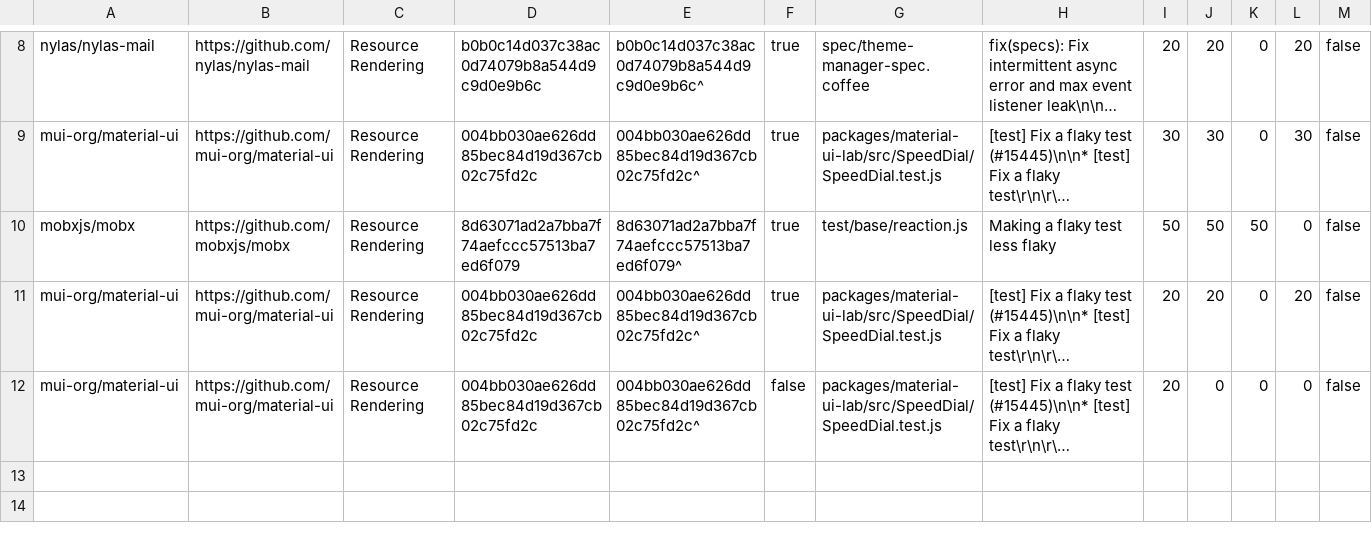
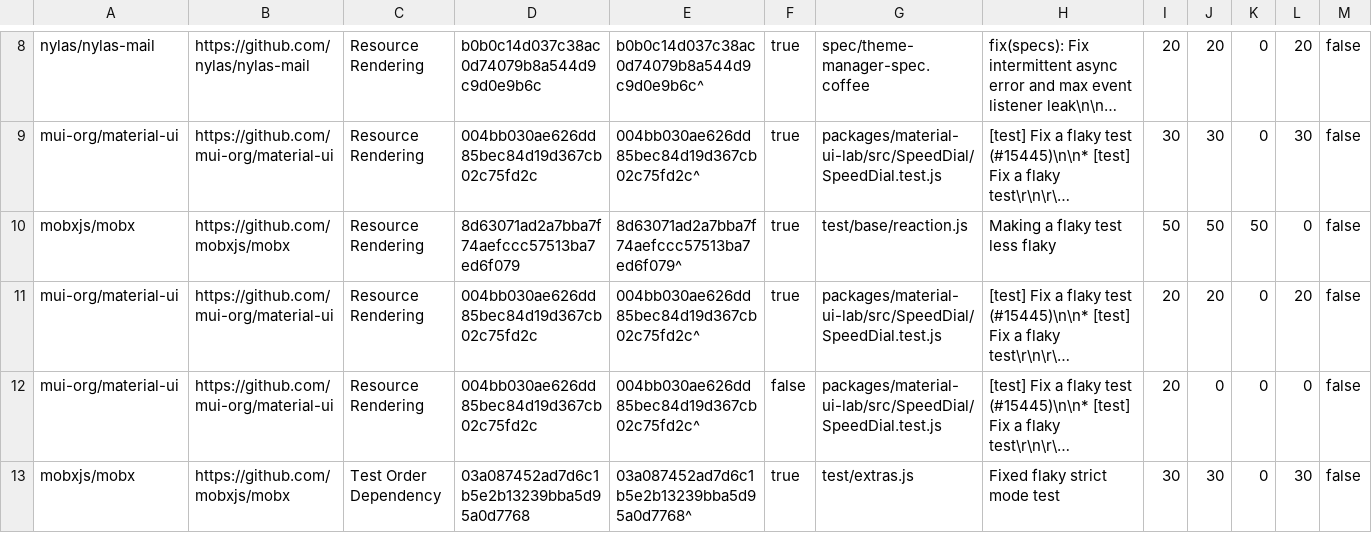
Before and after one commit to kimiadorrani/HA-FlakyRepair, a CSV file: datasets/uiflaky/uiflaky-reproduction-results.csv, drawn as a sheet; only a part is shown, gaps mark what is left out; long unchanged cells end in …; rows hold the shown columns only; the diff covers the shown part only; the diff names each change by its address in the sheet, - before the commit and + after, or states it on an @@ line.

```diff
--- a/datasets/uiflaky/uiflaky-reproduction-results.csv
+++ b/datasets/uiflaky/uiflaky-reproduction-results.csv
+row 13: mobxjs/mobx | https://github.com/mobxjs/mobx | Test Order Dependency | 03a087452ad7d6c1b5e2b13239bba5d95a0d7768 | 03a087452ad7d6c1b5e2b13239bba5d95a0d7768^ | true | test/extras.js | Fixed flaky strict mode test | 30 | 30 | 0 | 30 | false
```
Also changed, not shown: 1 added row elsewhere in this file, 1 other file.
